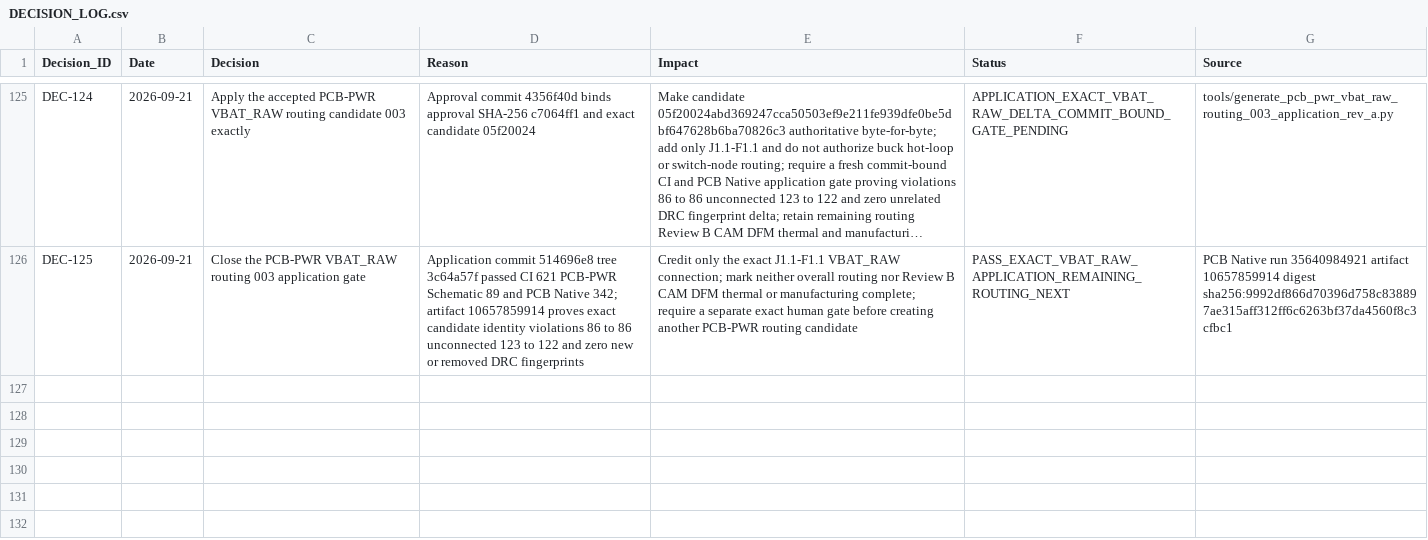
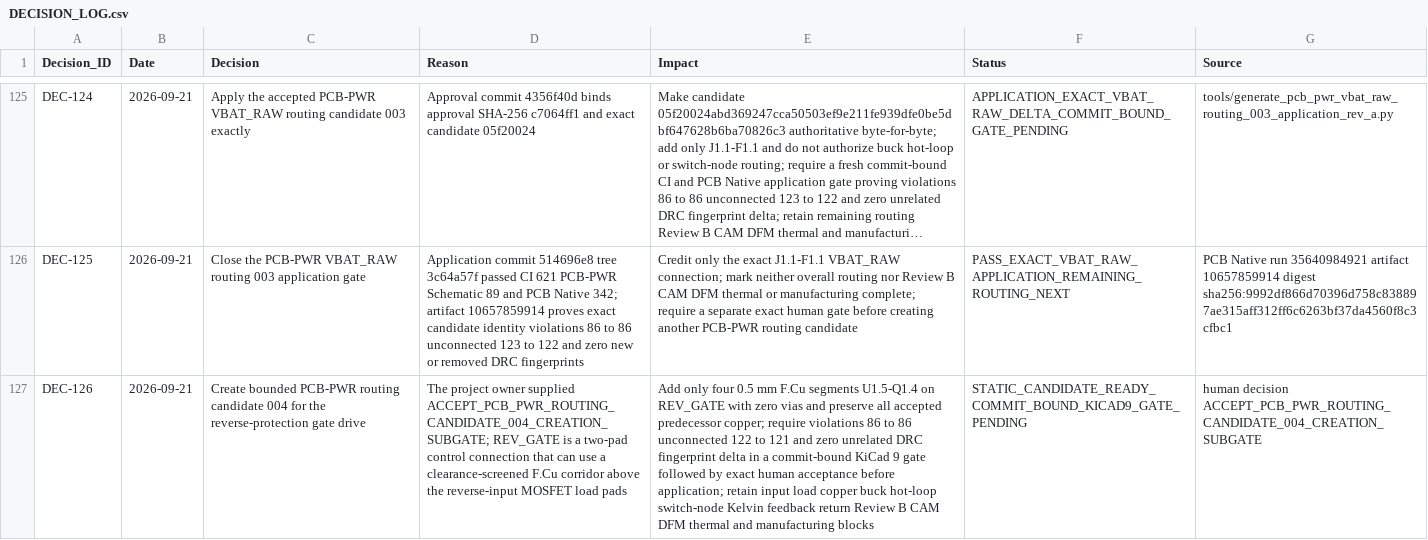
Before and after one commit to skif-ops/rs-zs-bpla, a CSV file: docs/DECISION_LOG.csv, drawn as a sheet; only a part is shown, gaps mark what is left out; long unchanged cells end in …; the diff names each change by its address in the sheet, - before the commit and + after, or states it on an @@ line.

Commit message:
pcb-pwr: propose REV_GATE routing candidate

```diff
--- a/docs/DECISION_LOG.csv
+++ b/docs/DECISION_LOG.csv
+row 127: DEC-126 | 2026-09-21 | Create bounded PCB-PWR routing candidate 004 for the reverse-protection gate drive | The project owner supplied ACCEPT_PCB_PWR_ROUTING_CANDIDATE_004_CREATION_SUBGATE; REV_GATE is a two-pad control connection that can use a clearance-screened F.Cu corridor above the reverse-input MOSFET load pads | Add only four 0.5 mm F.Cu segments U1.5-Q1.4 on REV_GATE with zero vias and preserve all accepted predecessor copper; require violations 86 to 86 unconnected 122 to 121 and zero unrelated DRC fingerprint delta in a commit-bound KiCad 9 gate followed by exact human acceptance before application; retain input load copper buck hot-loop switch-node Kelvin feedback return Review B CAM DFM thermal and manufacturing blocks | STATIC_CANDIDATE_READY_COMMIT_BOUND_KICAD9_GATE_PENDING | human decision ACCEPT_PCB_PWR_ROUTING_CANDIDATE_004_CREATION_SUBGATE
```
Also changed, not shown: 10 other files.
